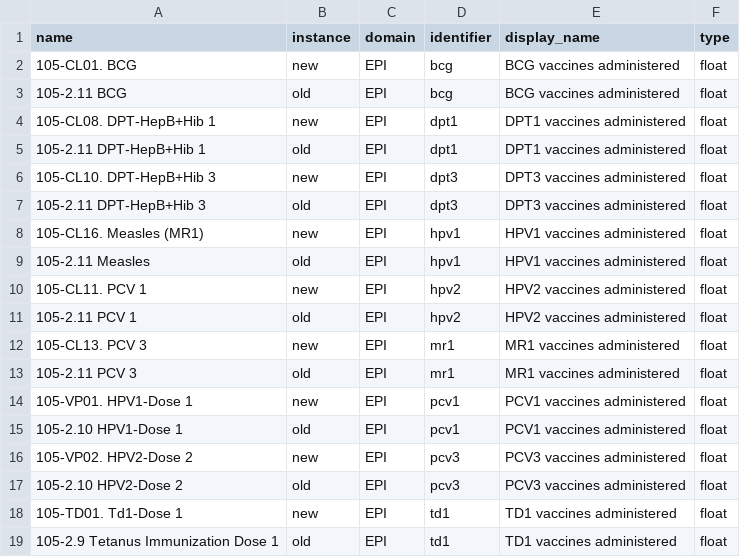
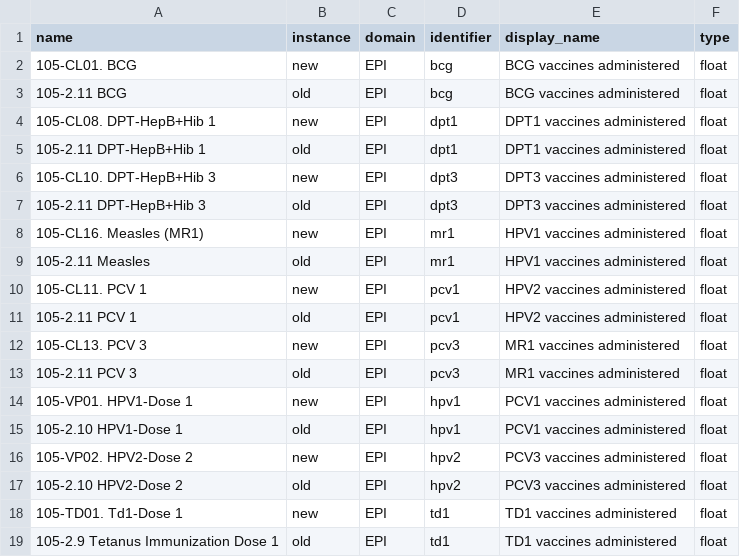
Before and after one commit to DalbergDataInsights/icohs-analysis, a CSV file: config/variable_correspondance.csv, drawn as a sheet; only a part is shown.

Commit message:
Update variable_correspondance.csv
Errors corrected in PCV/HPV/MR

```diff
--- a/config/variable_correspondance.csv
+++ b/config/variable_correspondance.csv
@@ -7,12 +7,12 @@
 105-2.11 DPT-HepB+Hib 3,old,EPI,dpt3,DPT3 vaccines administered,float
-105-CL16. Measles (MR1),new,EPI,hpv1,HPV1 vaccines administered,float
-105-2.11 Measles,old,EPI,hpv1,HPV1 vaccines administered,float
-105-CL11. PCV 1,new,EPI,hpv2,HPV2 vaccines administered,float
-105-2.11 PCV 1,old,EPI,hpv2,HPV2 vaccines administered,float
-105-CL13. PCV 3,new,EPI,mr1,MR1 vaccines administered,float
-105-2.11 PCV 3,old,EPI,mr1,MR1 vaccines administered,float
-105-VP01. HPV1-Dose 1,new,EPI,pcv1,PCV1 vaccines administered,float
-105-2.10 HPV1-Dose 1,old,EPI,pcv1,PCV1 vaccines administered,float
-105-VP02. HPV2-Dose 2,new,EPI,pcv3,PCV3 vaccines administered,float
-105-2.10 HPV2-Dose 2,old,EPI,pcv3,PCV3 vaccines administered,float
+105-CL16. Measles (MR1),new,EPI,mr1,HPV1 vaccines administered,float
+105-2.11 Measles,old,EPI,mr1,HPV1 vaccines administered,float
+105-CL11. PCV 1,new,EPI,pcv1,HPV2 vaccines administered,float
+105-2.11 PCV 1,old,EPI,pcv1,HPV2 vaccines administered,float
+105-CL13. PCV 3,new,EPI,pcv3,MR1 vaccines administered,float
+105-2.11 PCV 3,old,EPI,pcv3,MR1 vaccines administered,float
+105-VP01. HPV1-Dose 1,new,EPI,hpv1,PCV1 vaccines administered,float
+105-2.10 HPV1-Dose 1,old,EPI,hpv1,PCV1 vaccines administered,float
+105-VP02. HPV2-Dose 2,new,EPI,hpv2,PCV3 vaccines administered,float
+105-2.10 HPV2-Dose 2,old,EPI,hpv2,PCV3 vaccines administered,float
 105-TD01. Td1-Dose 1,new,EPI,td1,TD1 vaccines administered,float
```
